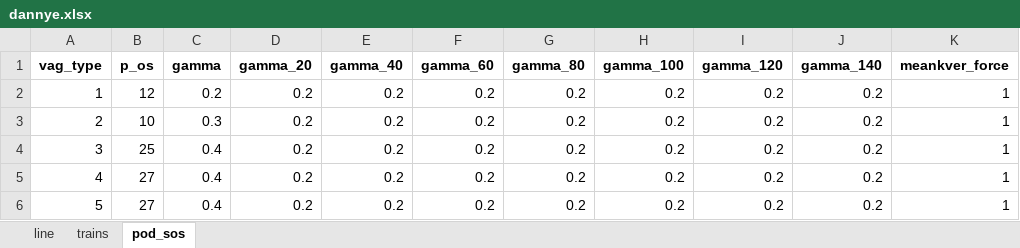
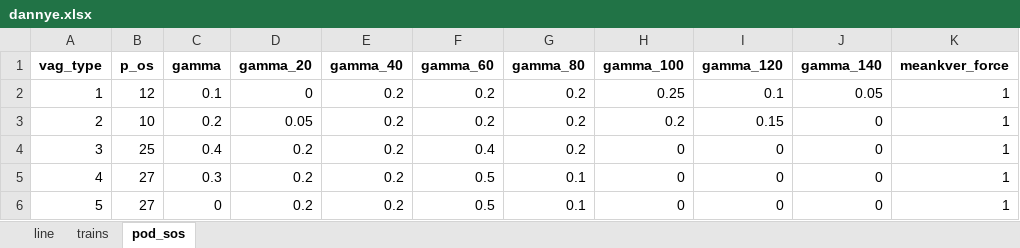
Before and after one commit to cheef78/Neiroexpert, an Excel workbook: dannye.xlsx, sheet pod_sos, drawn as a sheet; only a part is shown; values as stored, in another font and other column widths than the file's, no borders; the diff names each change by its address in the sheet, - before the commit and + after, or states it on an @@ line.

```diff
--- a/dannye.xlsx (sheet pod_sos)
+++ b/dannye.xlsx (sheet pod_sos)
-C2 (gamma): 0.2
+C2 (gamma): 0.1
-D2 (gamma_20): 0.2
+D2 (gamma_20): 0
-H2 (gamma_100): 0.2
+H2 (gamma_100): 0.25
-I2 (gamma_120): 0.2
+I2 (gamma_120): 0.1
-J2 (gamma_140): 0.2
+J2 (gamma_140): 0.05
-C3 (gamma): 0.3
+C3 (gamma): 0.2
-D3 (gamma_20): 0.2
+D3 (gamma_20): 0.05
-I3 (gamma_120): 0.2
+I3 (gamma_120): 0.15
-J3:J6 (gamma_140): 0.2
+J3:J6 (gamma_140): 0
-F4 (gamma_60): 0.2
+F4 (gamma_60): 0.4
-H4:H6 (gamma_100): 0.2
+H4:H6 (gamma_100): 0
-I4:I6 (gamma_120): 0.2
+I4:I6 (gamma_120): 0
-C5 (gamma): 0.4
+C5 (gamma): 0.3
-F5:F6 (gamma_60): 0.2
+F5:F6 (gamma_60): 0.5
-G5:G6 (gamma_80): 0.2
+G5:G6 (gamma_80): 0.1
-C6 (gamma): 0.4
+C6 (gamma): 0
```
Also changed, not shown: sheet trains, 2 other files.
